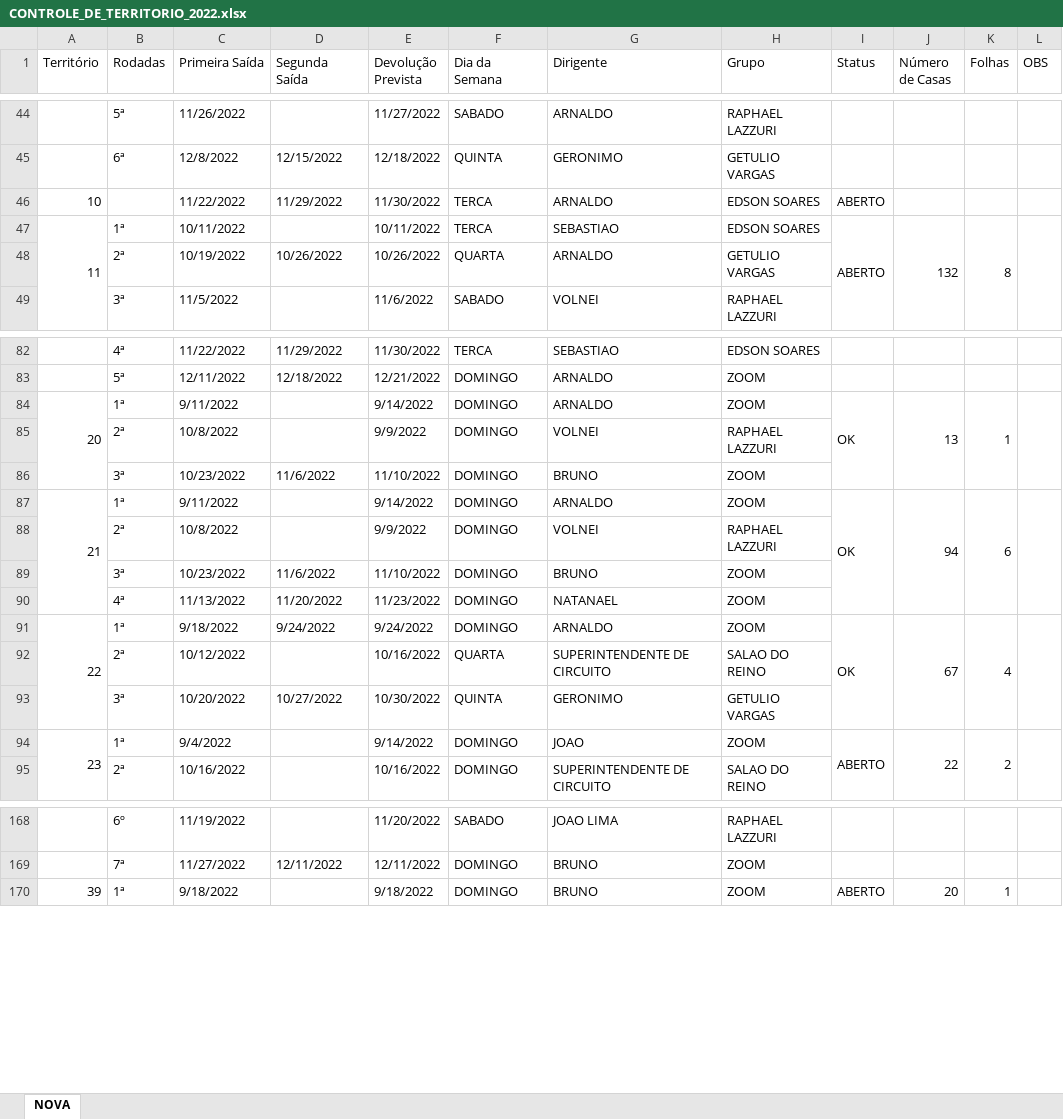
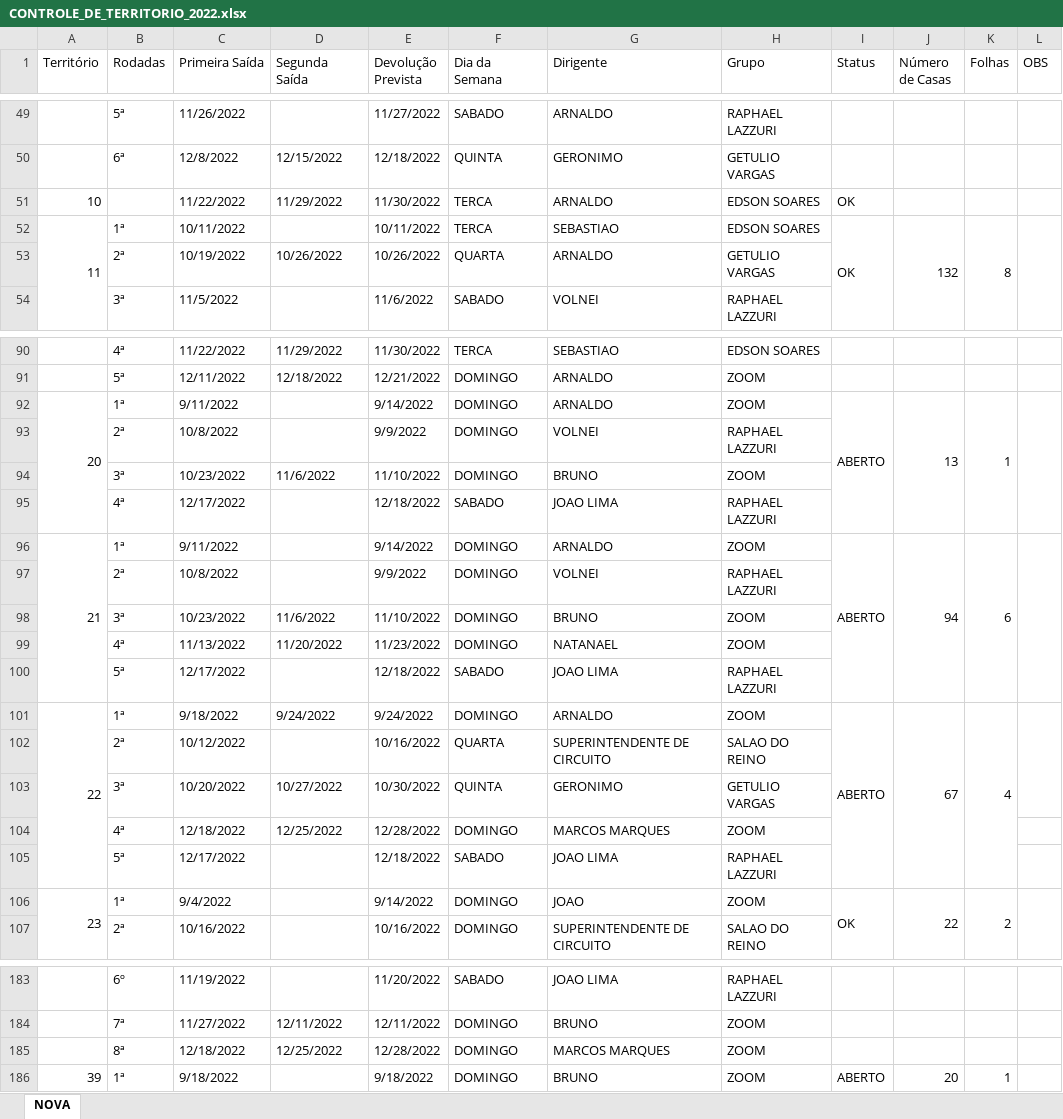
Before and after one commit to phchortolani/controle-territorio, an Excel workbook: sheet/CONTROLE_DE_TERRITORIO_2022.xlsx, sheet NOVA, drawn as a sheet; only a part is shown, gaps mark what is left out; values as stored, in another font and other column widths than the file's, no cell formats; addresses are those after the commit; the diff covers the shown part only; the diff names each change by its address in the sheet, - before the commit and + after, or states it on an @@ line.

```diff
--- a/sheet/CONTROLE_DE_TERRITORIO_2022.xlsx (sheet NOVA)
+++ b/sheet/CONTROLE_DE_TERRITORIO_2022.xlsx (sheet NOVA)
-I51:I52 (Status): ABERTO
+I51:I52 (Status): OK
-I92 (Status): OK
+I92 (Status): ABERTO
+row 95:  | 4ª | 12/17/2022 |  | 12/18/2022 | SABADO | JOAO LIMA | RAPHAEL LAZZURI
-I96 (Status): OK
+I96 (Status): ABERTO
+row 100:  | 5ª | 12/17/2022 |  | 12/18/2022 | SABADO | JOAO LIMA | RAPHAEL LAZZURI
-I101 (Status): OK
+I101 (Status): ABERTO
+row 104:  | 4ª | 12/18/2022 | 12/25/2022 | 12/28/2022 | DOMINGO | MARCOS MARQUES | ZOOM
+row 105:  | 5ª | 12/17/2022 |  | 12/18/2022 | SABADO | JOAO LIMA | RAPHAEL LAZZURI
-I106 (Status): ABERTO
+I106 (Status): OK
+row 185:  | 8ª | 12/18/2022 | 12/25/2022 | 12/28/2022 | DOMINGO | MARCOS MARQUES | ZOOM
```
Also changed, not shown: 12 added rows, 30 edited cells and merged cells elsewhere in this sheet, cell formats, formulas that keep their value, 1 other file.
